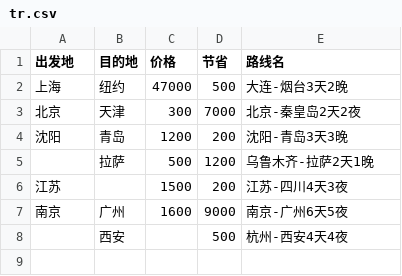
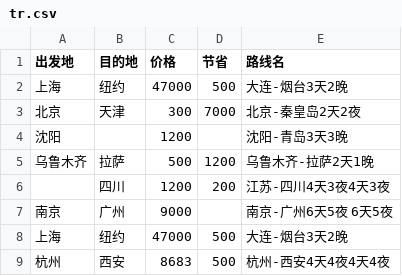
Before and after one commit to skducn/project, a CSV file: ipynb/tr.csv, drawn as a sheet.

```diff
--- a/ipynb/tr.csv
+++ b/ipynb/tr.csv
@@ -3,6 +3,7 @@
 北京,天津,300,7000,北京-秦皇岛2天2夜
-沈阳,青岛,1200,200,沈阳-青岛3天3晚
-,拉萨,500,1200,乌鲁木齐-拉萨2天1晚
-江苏,,1500,200,江苏-四川4天3夜
-南京,广州,1600,9000,南京-广州6天5夜
-,西安,,500,杭州-西安4天4夜
+沈阳,,1200,,沈阳-青岛3天3晚
+乌鲁木齐,拉萨,500,1200,乌鲁木齐-拉萨2天1晚
+,四川,1200,200,江苏-四川4天3夜4天3夜
+南京,广州,9000,,南京-广州6天5夜	6天5夜
+上海,纽约,47000,500,大连-烟台3天2晚
+杭州,西安,8683,500,杭州-西安4天4夜4天4夜
```
Also changed, not shown: ipynb/tr2.csv, 8 other files.
